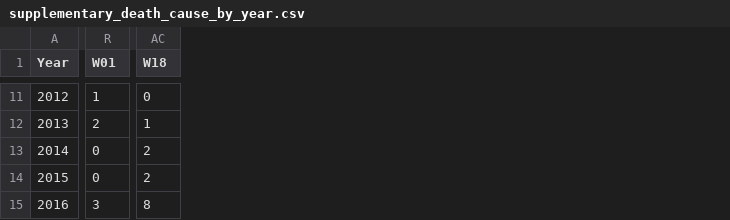
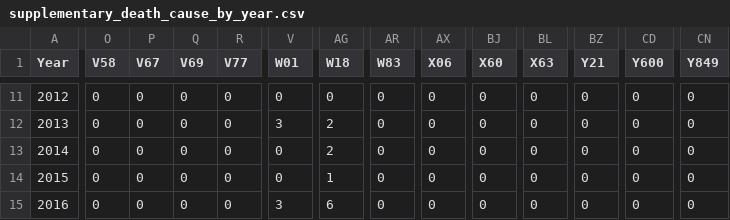
Before and after one commit to Tptpvy/BIOF4001, a CSV file: data_analysis/supplementary_death_cause_by_year.csv, drawn as a sheet; only a part is shown, gaps mark what is left out; addresses are those after the commit; the diff covers the shown part only; the diff names each change by its address in the sheet, - before the commit and + after, or states it on an @@ line.

```diff
--- a/data_analysis/supplementary_death_cause_by_year.csv
+++ b/data_analysis/supplementary_death_cause_by_year.csv
+column O (V58), rows 11-15: all 0
+column P (V67), rows 11-15: all 0
+column Q (V69), rows 11-15: all 0
+column R (V77), rows 11-15: all 0
+column AR (W83), rows 11-15: all 0
+column AX (X06), rows 11-15: all 0
+column BJ (X60), rows 11-15: all 0
+column BL (X63), rows 11-15: all 0
+column BZ (Y21), rows 11-15: all 0
+column CD (Y600), rows 11-15: all 0
+column CN (Y849), rows 11-15: all 0
-V11 (W01): 1
+V11 (W01): 0
-V12 (W01): 2
+V12 (W01): 3
-AG12 (W18): 1
+AG12 (W18): 2
-AG14 (W18): 2
+AG14 (W18): 1
-AG15 (W18): 8
+AG15 (W18): 6
```
Also changed, not shown: 114 edited cells elsewhere in this file, data_analysis/age_statistics.csv, data_analysis/dxpx_distribution.csv, 44 other files.
